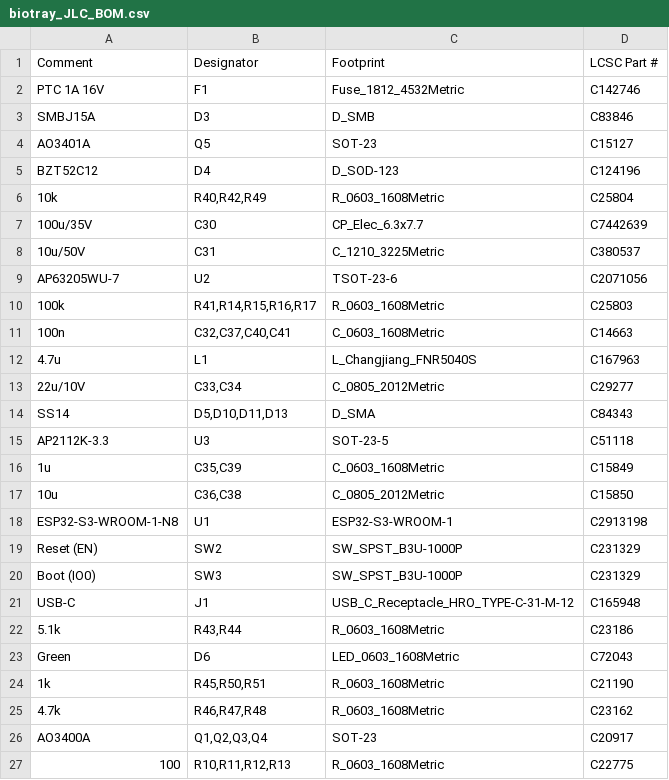
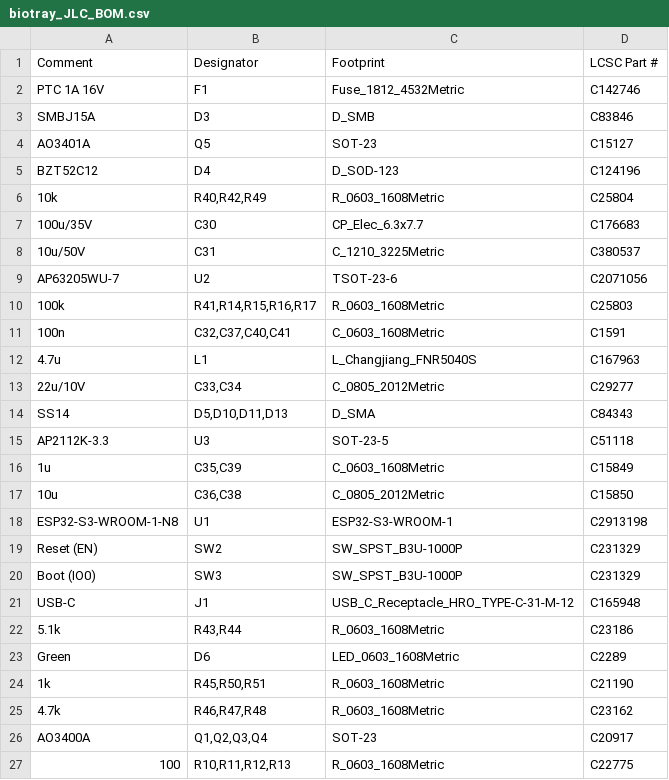
Before and after one commit to sravangamer387-glitch/ClaudeWork, a CSV file: biotray/hardware/2_assembly/biotray_JLC_BOM.csv, drawn as a sheet.

```diff
--- a/biotray/hardware/2_assembly/biotray_JLC_BOM.csv
+++ b/biotray/hardware/2_assembly/biotray_JLC_BOM.csv
@@ -6,3 +6,3 @@ BZT52C12,D4,D_SOD-123,C124196
 10k,"R40,R42,R49",R_0603_1608Metric,C25804
-100u/35V,C30,CP_Elec_6.3x7.7,C7442639
+100u/35V,C30,CP_Elec_6.3x7.7,C176683
 10u/50V,C31,C_1210_3225Metric,C380537
@@ -10,3 +10,3 @@ AP63205WU-7,U2,TSOT-23-6,C2071056
 100k,"R41,R14,R15,R16,R17",R_0603_1608Metric,C25803
-100n,"C32,C37,C40,C41",C_0603_1608Metric,C14663
+100n,"C32,C37,C40,C41",C_0603_1608Metric,C1591
 4.7u,L1,L_Changjiang_FNR5040S,C167963
@@ -22,3 +22,3 @@ USB-C,J1,USB_C_Receptacle_HRO_TYPE-C-31-M-12,C165948
 5.1k,"R43,R44",R_0603_1608Metric,C23186
-Green,D6,LED_0603_1608Metric,C72043
+Green,D6,LED_0603_1608Metric,C2289
 1k,"R45,R50,R51",R_0603_1608Metric,C21190
```
Also changed, not shown: biotray/hardware/2_assembly/biotray_BOM_full.csv, 15 other files.
